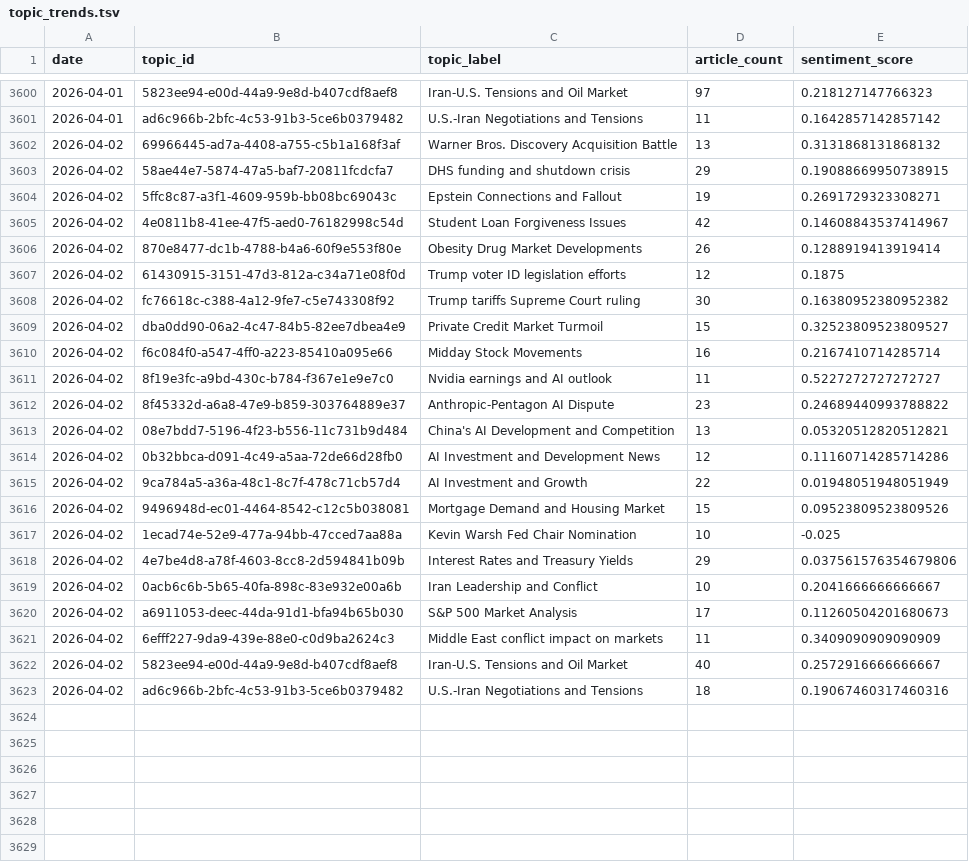
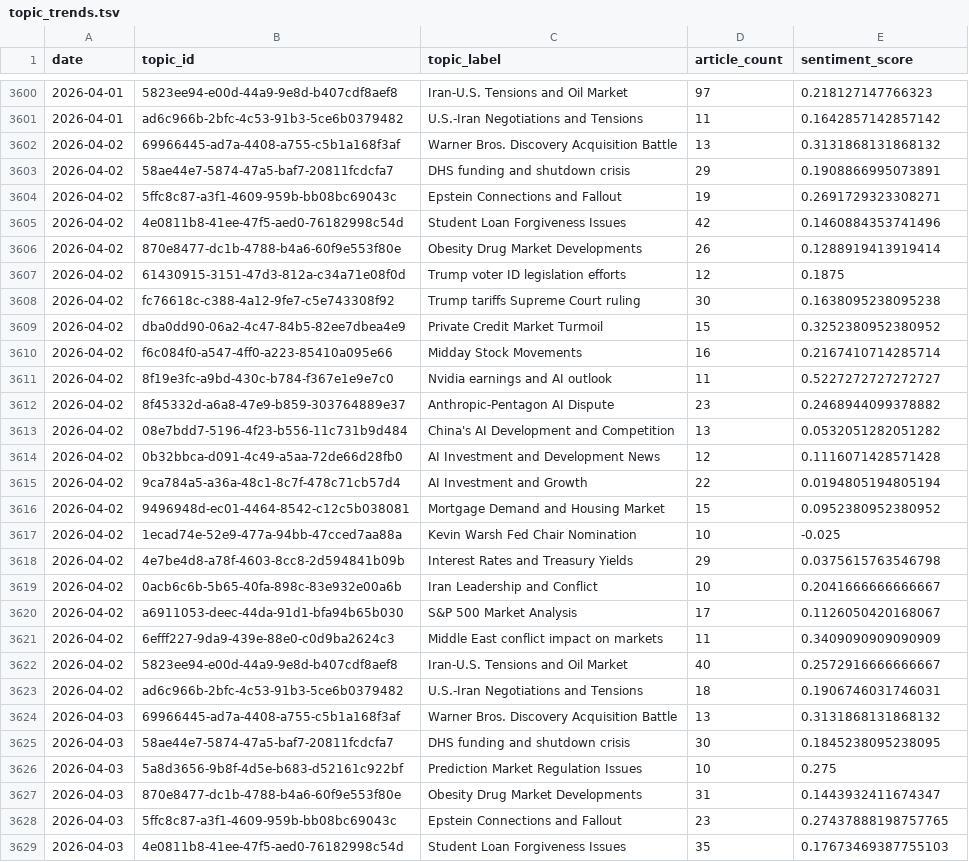
Before and after one commit to laceto/rss_feed, a TSV file: data/topic_trends.tsv, drawn as a sheet; only a part is shown, gaps mark what is left out; the diff covers the shown part only.

```diff
--- a/data/topic_trends.tsv
+++ b/data/topic_trends.tsv
@@ -3602,22 +3602,28 @@ date	topic_id	topic_label	article_count	sentiment_score
 2026-04-02	69966445-ad7a-4408-a755-c5b1a168f3af	Warner Bros. Discovery Acquisition Battle	13	0.3131868131868132
-2026-04-02	58ae44e7-5874-47a5-baf7-20811fcdcfa7	DHS funding and shutdown crisis	29	0.19088669950738915
+2026-04-02	58ae44e7-5874-47a5-baf7-20811fcdcfa7	DHS funding and shutdown crisis	29	0.1908866995073891
 2026-04-02	5ffc8c87-a3f1-4609-959b-bb08bc69043c	Epstein Connections and Fallout	19	0.2691729323308271
-2026-04-02	4e0811b8-41ee-47f5-aed0-76182998c54d	Student Loan Forgiveness Issues	42	0.14608843537414967
+2026-04-02	4e0811b8-41ee-47f5-aed0-76182998c54d	Student Loan Forgiveness Issues	42	0.1460884353741496
 2026-04-02	870e8477-dc1b-4788-b4a6-60f9e553f80e	Obesity Drug Market Developments	26	0.1288919413919414
 2026-04-02	61430915-3151-47d3-812a-c34a71e08f0d	Trump voter ID legislation efforts	12	0.1875
-2026-04-02	fc76618c-c388-4a12-9fe7-c5e743308f92	Trump tariffs Supreme Court ruling	30	0.16380952380952382
-2026-04-02	dba0dd90-06a2-4c47-84b5-82ee7dbea4e9	Private Credit Market Turmoil	15	0.32523809523809527
+2026-04-02	fc76618c-c388-4a12-9fe7-c5e743308f92	Trump tariffs Supreme Court ruling	30	0.1638095238095238
+2026-04-02	dba0dd90-06a2-4c47-84b5-82ee7dbea4e9	Private Credit Market Turmoil	15	0.3252380952380952
 2026-04-02	f6c084f0-a547-4ff0-a223-85410a095e66	Midday Stock Movements	16	0.2167410714285714
 2026-04-02	8f19e3fc-a9bd-430c-b784-f367e1e9e7c0	Nvidia earnings and AI outlook	11	0.5227272727272727
-2026-04-02	8f45332d-a6a8-47e9-b859-303764889e37	Anthropic-Pentagon AI Dispute	23	0.24689440993788822
-2026-04-02	08e7bdd7-5196-4f23-b556-11c731b9d484	China's AI Development and Competition	13	0.05320512820512821
-2026-04-02	0b32bbca-d091-4c49-a5aa-72de66d28fb0	AI Investment and Development News	12	0.11160714285714286
-2026-04-02	9ca784a5-a36a-48c1-8c7f-478c71cb57d4	AI Investment and Growth	22	0.01948051948051949
-2026-04-02	9496948d-ec01-4464-8542-c12c5b038081	Mortgage Demand and Housing Market	15	0.09523809523809526
+2026-04-02	8f45332d-a6a8-47e9-b859-303764889e37	Anthropic-Pentagon AI Dispute	23	0.2468944099378882
+2026-04-02	08e7bdd7-5196-4f23-b556-11c731b9d484	China's AI Development and Competition	13	0.0532051282051282
+2026-04-02	0b32bbca-d091-4c49-a5aa-72de66d28fb0	AI Investment and Development News	12	0.1116071428571428
+2026-04-02	9ca784a5-a36a-48c1-8c7f-478c71cb57d4	AI Investment and Growth	22	0.0194805194805194
+2026-04-02	9496948d-ec01-4464-8542-c12c5b038081	Mortgage Demand and Housing Market	15	0.0952380952380952
 2026-04-02	1ecad74e-52e9-477a-94bb-47cced7aa88a	Kevin Warsh Fed Chair Nomination	10	-0.025
-2026-04-02	4e7be4d8-a78f-4603-8cc8-2d594841b09b	Interest Rates and Treasury Yields	29	0.037561576354679806
+2026-04-02	4e7be4d8-a78f-4603-8cc8-2d594841b09b	Interest Rates and Treasury Yields	29	0.0375615763546798
 2026-04-02	0acb6c6b-5b65-40fa-898c-83e932e00a6b	Iran Leadership and Conflict	10	0.2041666666666667
-2026-04-02	a6911053-deec-44da-91d1-bfa94b65b030	S&P 500 Market Analysis	17	0.11260504201680673
+2026-04-02	a6911053-deec-44da-91d1-bfa94b65b030	S&P 500 Market Analysis	17	0.1126050420168067
 2026-04-02	6efff227-9da9-439e-88e0-c0d9ba2624c3	Middle East conflict impact on markets	11	0.3409090909090909
 2026-04-02	5823ee94-e00d-44a9-9e8d-b407cdf8aef8	Iran-U.S. Tensions and Oil Market	40	0.2572916666666667
-2026-04-02	ad6c966b-2bfc-4c53-91b3-5ce6b0379482	U.S.-Iran Negotiations and Tensions	18	0.19067460317460316
+2026-04-02	ad6c966b-2bfc-4c53-91b3-5ce6b0379482	U.S.-Iran Negotiations and Tensions	18	0.1906746031746031
+2026-04-03	69966445-ad7a-4408-a755-c5b1a168f3af	Warner Bros. Discovery Acquisition Battle	13	0.3131868131868132
+2026-04-03	58ae44e7-5874-47a5-baf7-20811fcdcfa7	DHS funding and shutdown crisis	30	0.1845238095238095
+2026-04-03	5a8d3656-9b8f-4d5e-b683-d52161c922bf	Prediction Market Regulation Issues	10	0.275
+2026-04-03	870e8477-dc1b-4788-b4a6-60f9e553f80e	Obesity Drug Market Developments	31	0.1443932411674347
+2026-04-03	5ffc8c87-a3f1-4609-959b-bb08bc69043c	Epstein Connections and Fallout	23	0.27437888198757765
+2026-04-03	4e0811b8-41ee-47f5-aed0-76182998c54d	Student Loan Forgiveness Issues	35	0.17673469387755103
```
Also changed, not shown: 16 added rows elsewhere in this file, data/entity_sentiment_ts.tsv, data/sector_sentiment_pivot.tsv, 16 other files.
